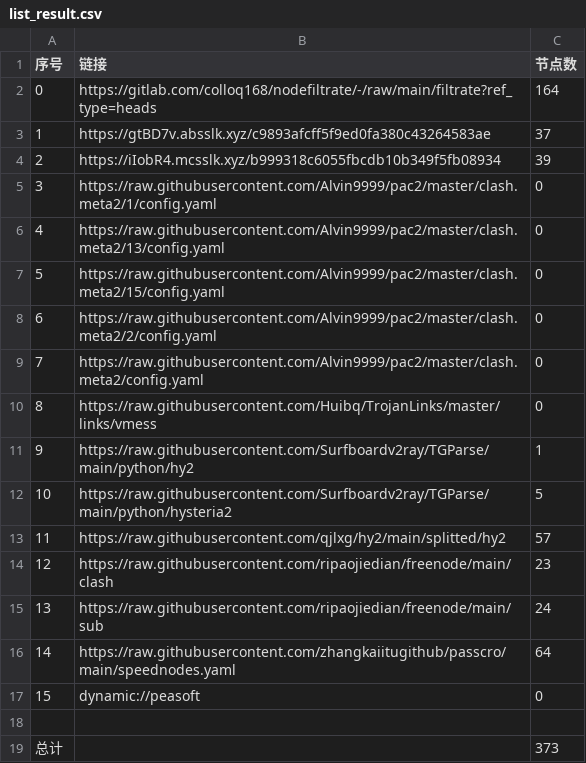
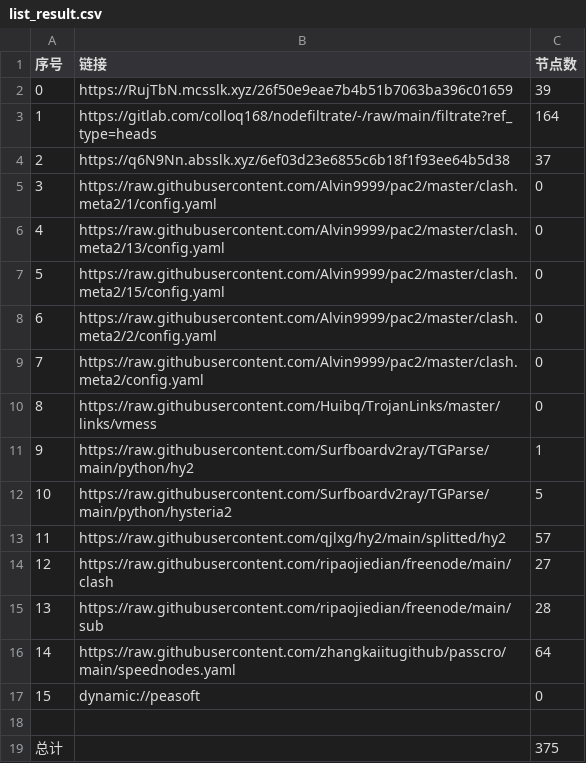
Before and after one commit to aee1996a/NoMoreWalls, a CSV file: list_result.csv, drawn as a sheet.

```diff
--- a/list_result.csv
+++ b/list_result.csv
@@ -1,5 +1,5 @@
 序号,链接,节点数
-0,https://gitlab.com/colloq168/nodefiltrate/-/raw/main/filtrate?ref_type=heads,164
-1,https://gtBD7v.absslk.xyz/c9893afcff5f9ed0fa380c43264583ae,37
-2,https://iIobR4.mcsslk.xyz/b999318c6055fbcdb10b349f5fb08934,39
+0,https://RujTbN.mcsslk.xyz/26f50e9eae7b4b51b7063ba396c01659,39
+1,https://gitlab.com/colloq168/nodefiltrate/-/raw/main/filtrate?ref_type=heads,164
+2,https://q6N9Nn.absslk.xyz/6ef03d23e6855c6b18f1f93ee64b5d38,37
 3,https://raw.githubusercontent.com/Alvin9999/pac2/master/clash.meta2/1/config.yaml,0
@@ -13,4 +13,4 @@
 11,https://raw.githubusercontent.com/qjlxg/hy2/main/splitted/hy2,57
-12,https://raw.githubusercontent.com/ripaojiedian/freenode/main/clash,23
-13,https://raw.githubusercontent.com/ripaojiedian/freenode/main/sub,24
+12,https://raw.githubusercontent.com/ripaojiedian/freenode/main/clash,27
+13,https://raw.githubusercontent.com/ripaojiedian/freenode/main/sub,28
 14,https://raw.githubusercontent.com/zhangkaiitugithub/passcro/main/speednodes.yaml,64
@@ -18,2 +18,2 @@
 
-总计,,373
+总计,,375
```
Also changed, not shown: 30 other files.
